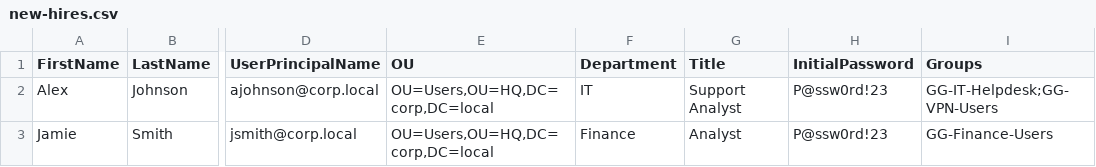
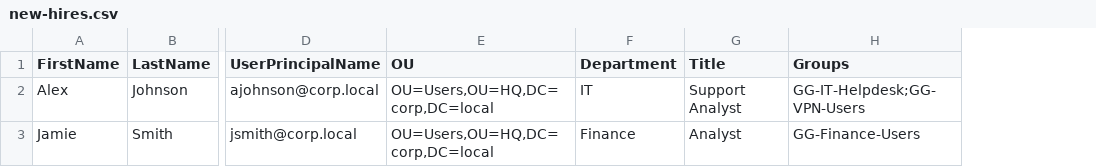
Before and after one commit to dj-3dub/PowerShell-Playbook, a CSV file: scripts/data/new-hires.csv, drawn as a sheet; only a part is shown, gaps mark what is left out; the diff names each change by its address in the sheet, - before the commit and + after, or states it on an @@ line.

Commit message:
Fix broken helpdesk scripts and bugs from the portfolio review
Scripts that could not run:
- Test-VpnDiagnostics, Test-EndpointPreflight, Reset-BrowserProfile and
  Test-BitLockerHealth failed to parse ("$var:" inside strings).
- Test-MailboxCapacityAndRetention was truncated mid-statement; complete
  the archive check, result rows and CSV export, request the needed
  Get-EXOMailbox properties, and parse sizes without Exchange types.

Safety and correctness:
- Reset-TeamsCache: support new Teams; stop deleting the classic install
  folder (which broke -Restart) and the Outlook meeting add-in.
- Force-PasswordReset: keep ChangePasswordAtLogon behind ShouldProcess;
  exit 1 on failure (also Unlock-UserAccount).
- New-BatchAdUser: drop the hardcoded default password; generate unique
  CSPRNG passwords, require change at first logon, never export them.
- Test-BitLockerHealth: WMI DeviceID filter never matched; use CIM.
- Point identity/network scripts at <repo>/out/HelpdeskLogs so the
  toolkit's log viewer can find NetPerf logs.
- Remove PS7-only ?: and ?? operators; fix literal "\n" join in
  New-PlaybookReport.

Guardrails:
- CI step fails on syntax incompatible with Windows PowerShell 5.1.
- Syntax test parses every PowerShell file in the repo.
- Mocked behavioral tests for password reset, Teams reset and password
  generation; tests no longer write files into the repo.

```diff
--- a/scripts/data/new-hires.csv
+++ b/scripts/data/new-hires.csv
-column H (InitialPassword), rows 2-3: P@ssw0rd!23 | P@ssw0rd!23
```
Also changed, not shown: 22 other files.
